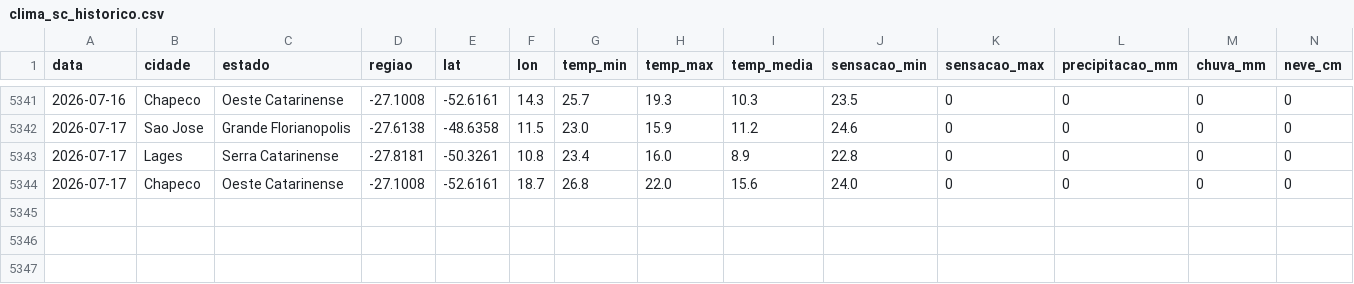
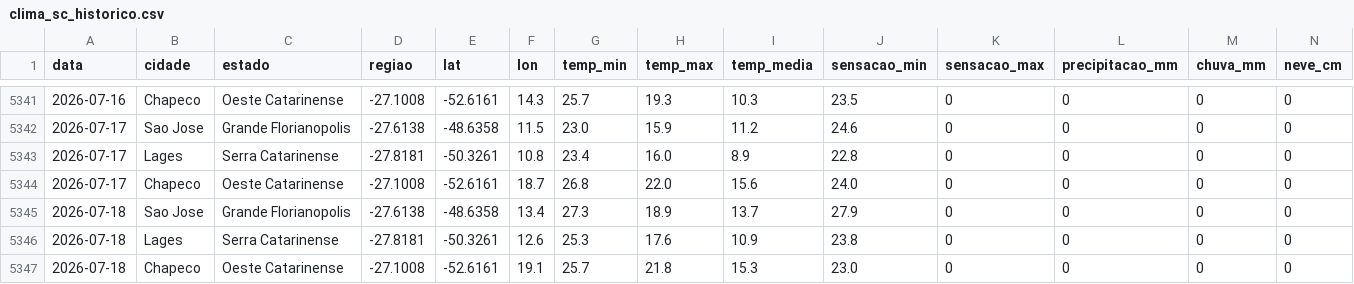
Before and after one commit to augluiz/vcz-site, a CSV file: ceasa_dashboard/dados/clima_sc_historico.csv, drawn as a sheet; only a part is shown, gaps mark what is left out; rows hold the shown columns only; the diff names each change by its address in the sheet, - before the commit and + after, or states it on an @@ line.

```diff
--- a/ceasa_dashboard/dados/clima_sc_historico.csv
+++ b/ceasa_dashboard/dados/clima_sc_historico.csv
+row 5345: 2026-07-18 | Sao Jose | Grande Florianopolis | -27.6138 | -48.6358 | 13.4 | 27.3 | 18.9 | 13.7 | 27.9 | 0 | 0 | 0 | 0
+row 5346: 2026-07-18 | Lages | Serra Catarinense | -27.8181 | -50.3261 | 12.6 | 25.3 | 17.6 | 10.9 | 23.8 | 0 | 0 | 0 | 0
+row 5347: 2026-07-18 | Chapeco | Oeste Catarinense | -27.1008 | -52.6161 | 19.1 | 25.7 | 21.8 | 15.3 | 23.0 | 0 | 0 | 0 | 0
```
Also changed, not shown: ceasa_dashboard/dados/clima_sc_previsao.csv, ceasa_dashboard/dados/previsoes_historico.csv.
